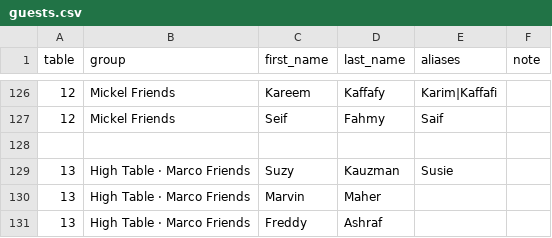
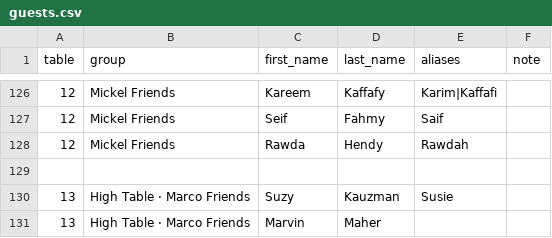
Before and after one commit to mfreiga/rola_wedding_seating, a CSV file: guests.csv, drawn as a sheet; only a part is shown, gaps mark what is left out; the shorter side is filled out with more unchanged rows.

Commit message:
Add Rawda Hendy to table 12

```diff
--- a/guests.csv
+++ b/guests.csv
@@ -127,2 +127,3 @@ table,group,first_name,last_name,aliases,note
 12,Mickel Friends,Seif,Fahmy,Saif,
+12,Mickel Friends,Rawda,Hendy,Rawdah,
 
```
